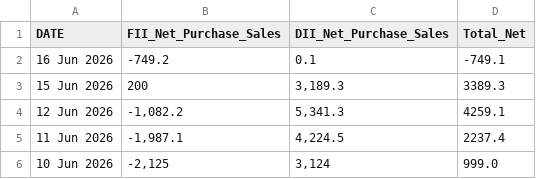
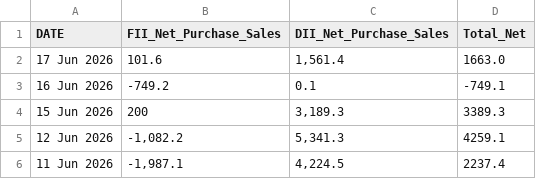
Before and after one commit to soori-1/fii_dii, a CSV file: fii_dii_checkpoint.csv, drawn as a sheet; only a part is shown; the shorter side is filled out with more unchanged rows.

```diff
--- a/fii_dii_checkpoint.csv
+++ b/fii_dii_checkpoint.csv
@@ -1,2 +1,3 @@
 DATE,FII_Net_Purchase_Sales,DII_Net_Purchase_Sales,Total_Net
+17 Jun 2026,101.6,"1,561.4",1663.0
 16 Jun 2026,-749.2,0.1,-749.1
```
